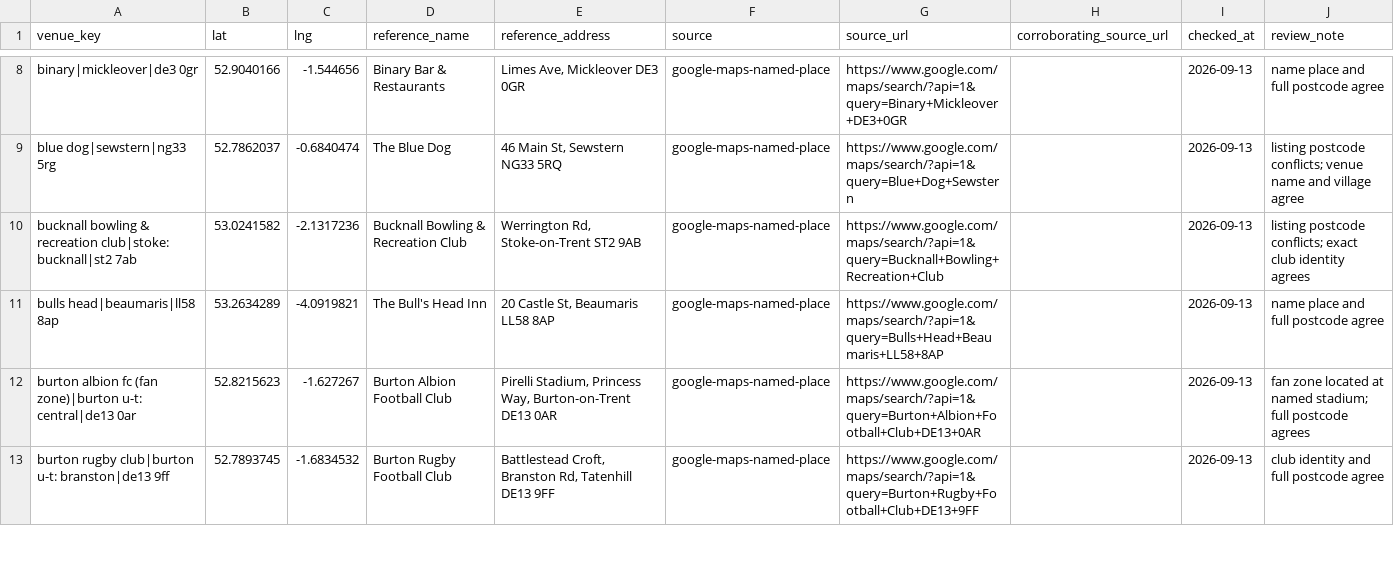
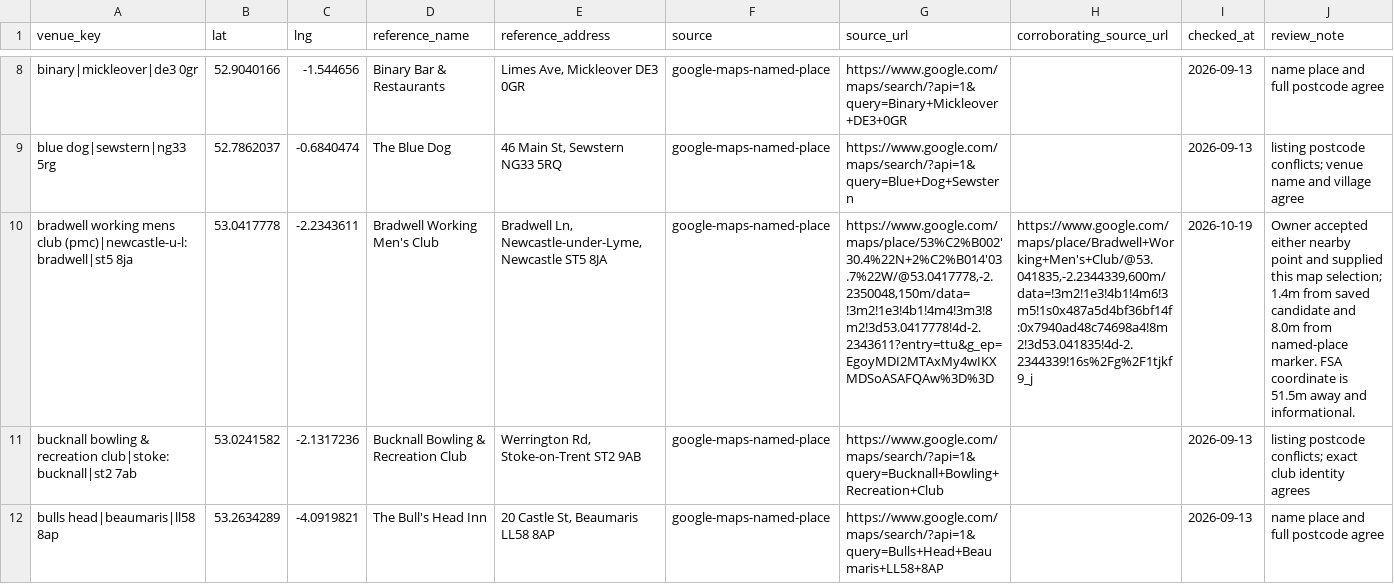
Before and after one commit to bristolbagpiper/BassBeerMap, a CSV file: audit/manual-place-checks.csv, drawn as a sheet; only a part is shown, gaps mark what is left out; the shorter side is filled out with more unchanged rows; the diff names each change by its address in the sheet, - before the commit and + after, or states it on an @@ line.

Commit message:
Verify Bradwell club location

```diff
--- a/audit/manual-place-checks.csv
+++ b/audit/manual-place-checks.csv
+row 10: bradwell working mens club (pmc)|newcastle-u-l: bradwell|st5 8ja | 53.0417778 | -2.2343611 | Bradwell Working Men's Club | Bradwell Ln, Newcastle-under-Lyme, Newcastle ST5 8JA | google-maps-named-place | https://www.google.com/maps/place/53%C2%B002'30.4%22N+2%C2%B014'03.7%22W/@53.0417778,-2.2350048,150m/data=!3m2!1e3!4b1!4m4!3m3!8m2!3d53.0417778!4d-2.2343611?entry=ttu&g_ep=EgoyMDI2MTAxMy4wIKXMDSoASAFQAw%3D%3D | https://www.google.com/maps/place/Bradwell+Working+Men's+Club/@53.041835,-2.2344339,600m/data=!3m2!1e3!4b1!4m6!3m5!1s0x487a5d4bf36bf14f:0x7940ad48c74698a4!8m2!3d53.041835!4d-2.2344339!16s%2Fg%2F1tjkf9_j | 2026-10-19 | Owner accepted either nearby point and supplied this map selection; 1.4m from saved candidate and 8.0m from named-place marker. FSA coordinate is 51.5m away and informational.
```
Also changed, not shown: audit/full-location-audit.csv, 9 other files.
